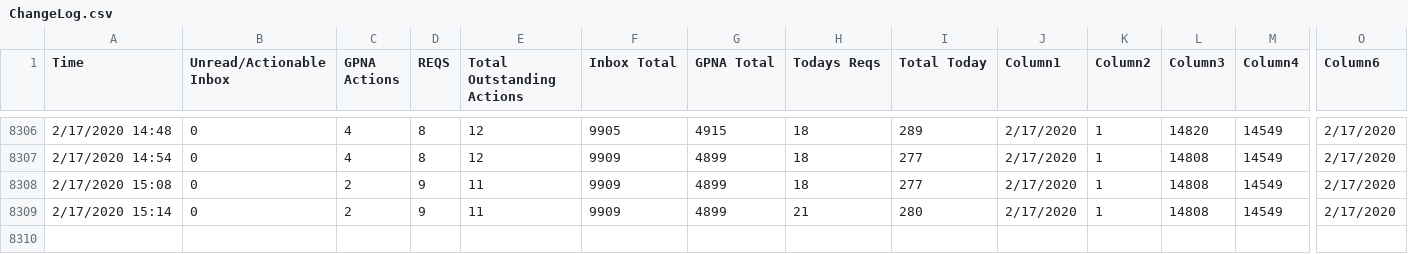
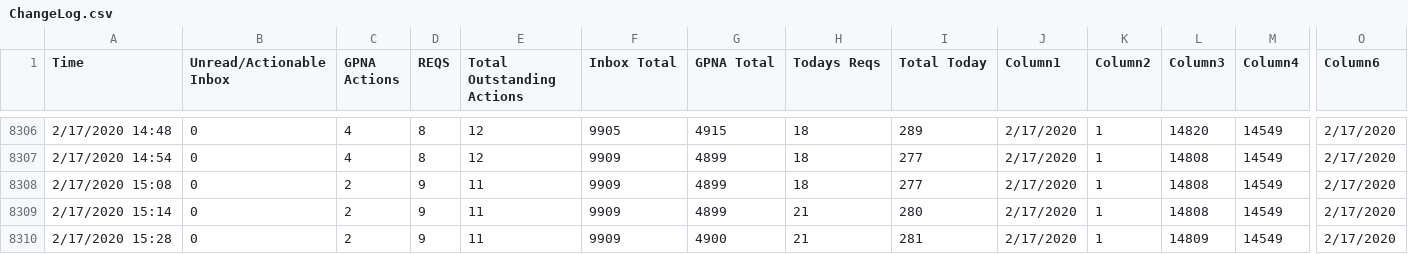
Before and after one commit to Jreese702/UDD, a CSV file: ChangeLog.csv, drawn as a sheet; only a part is shown, gaps mark what is left out; rows hold the shown columns only; the diff names each change by its address in the sheet, - before the commit and + after, or states it on an @@ line.

```diff
--- a/ChangeLog.csv
+++ b/ChangeLog.csv
+row 8310: 2/17/2020 15:28 | 0 | 2 | 9 | 11 | 9909 | 4900 | 21 | 281 | 2/17/2020 | 1 | 14809 | 14549 | 2/17/2020
```
Also changed, not shown: This month.csv, Today.csv.
